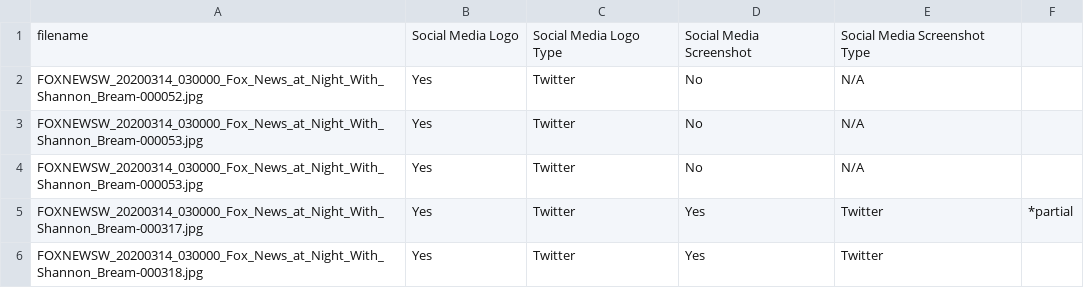
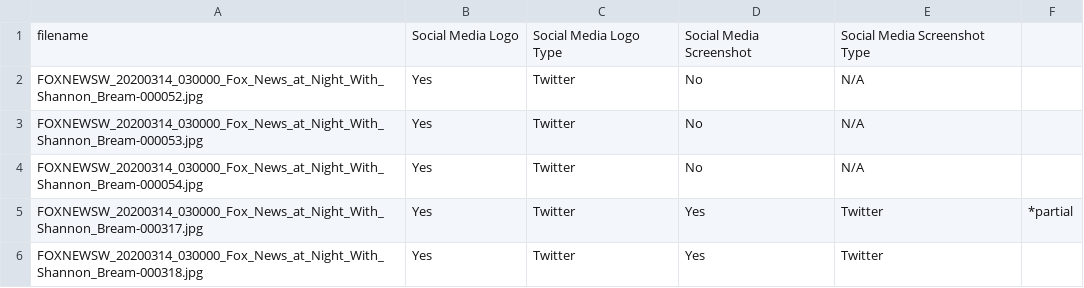
Before and after one commit to internetarchive/tvnews_socialmedia_mentions, a CSV file: GoldStandardDataset/Labels_for_Images/gold_standard_images_foxnews.csv, drawn as a sheet; only a part is shown.

Commit message:
Update gold_standard_images_foxnews.csv

```diff
--- a/GoldStandardDataset/Labels_for_Images/gold_standard_images_foxnews.csv
+++ b/GoldStandardDataset/Labels_for_Images/gold_standard_images_foxnews.csv
@@ -3,3 +3,3 @@ FOXNEWSW_20200314_030000_Fox_News_at_Night_With_Shannon_Bream-000052.jpg,Yes,Twi
 FOXNEWSW_20200314_030000_Fox_News_at_Night_With_Shannon_Bream-000053.jpg,Yes,Twitter,No,N/A,
-FOXNEWSW_20200314_030000_Fox_News_at_Night_With_Shannon_Bream-000053.jpg,Yes,Twitter,No,N/A,
+FOXNEWSW_20200314_030000_Fox_News_at_Night_With_Shannon_Bream-000054.jpg,Yes,Twitter,No,N/A,
 FOXNEWSW_20200314_030000_Fox_News_at_Night_With_Shannon_Bream-000317.jpg,Yes,Twitter,Yes,Twitter,*partial
```
